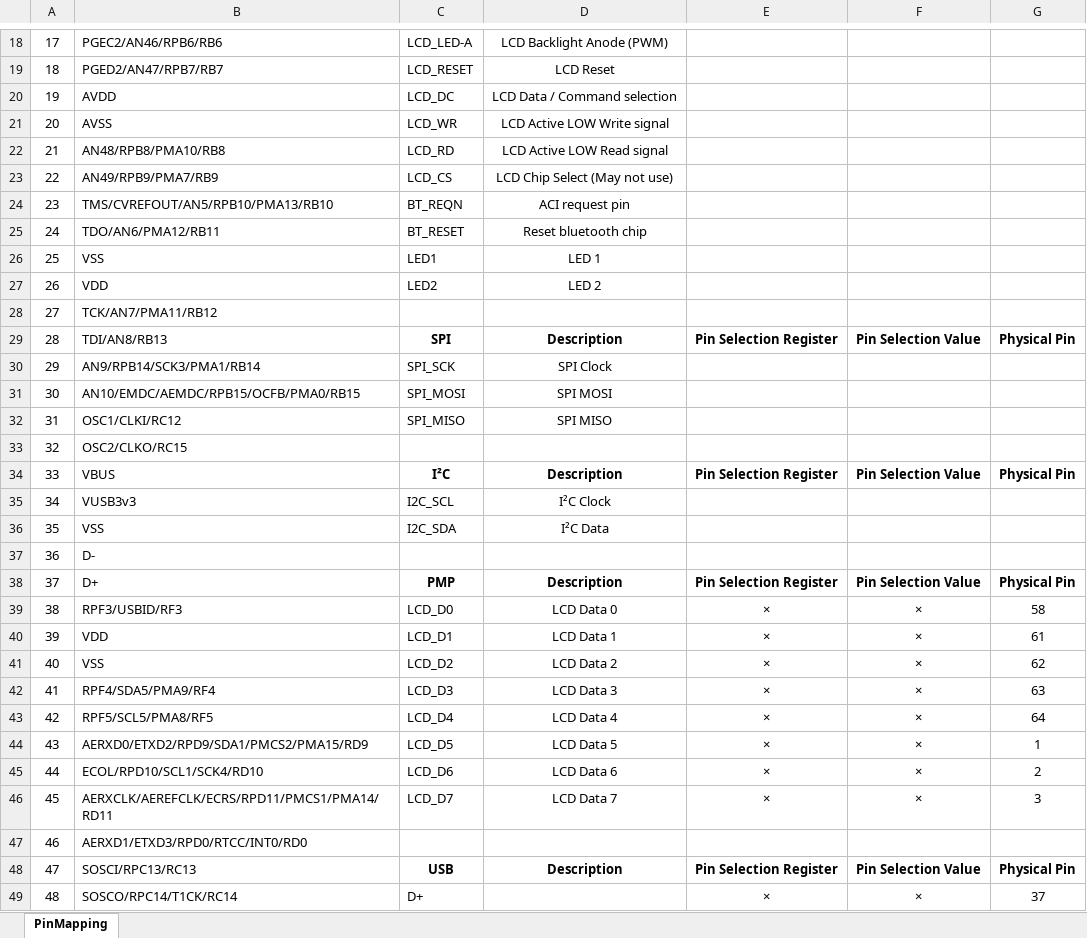
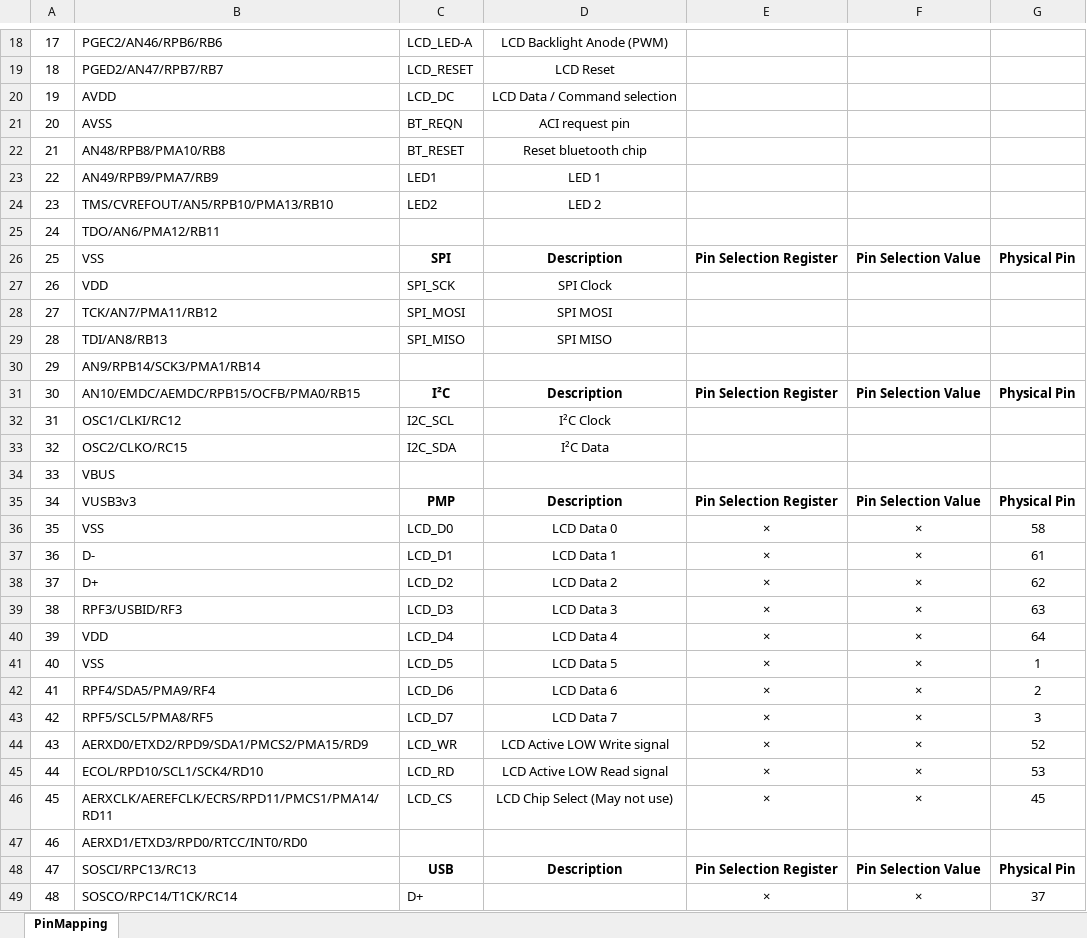
Before and after one commit to jamolnng/Smart-Watch-V1, an Excel workbook: Hardware/PinMapping.xlsx, sheet PinMapping, drawn as a sheet; only a part is shown, gaps mark what is left out; values as stored, in another font and other column widths than the file's, no borders; removed rows and columns are numbered as before the commit, all else as after; the diff covers the shown part only; the diff names each change by its address in the sheet, - before the commit and + after, or states it on an @@ line.

Commit message:
pin mapping

```diff
--- a/Hardware/PinMapping.xlsx (sheet PinMapping)
+++ b/Hardware/PinMapping.xlsx (sheet PinMapping)
-row 21: 20 | AVSS | LCD_WR | LCD Active LOW Write signal
-row 22: 21 | AN48/RPB8/PMA10/RB8 | LCD_RD | LCD Active LOW Read signal
-row 23: 22 | AN49/RPB9/PMA7/RB9 | LCD_CS | LCD Chip Select (May not use)
@@ column A renumbered between rows 21 and 43 @@
-B21: TMS/CVREFOUT/AN5/RPB10/PMA13/RB10
+B21: AVSS
-B22: TDO/AN6/PMA12/RB11
+B22: AN48/RPB8/PMA10/RB8
-B23: VSS
+B23: AN49/RPB9/PMA7/RB9
-B24: VDD
+B24: TMS/CVREFOUT/AN5/RPB10/PMA13/RB10
-B25: TCK/AN7/PMA11/RB12
+B25: TDO/AN6/PMA12/RB11
-B26: TDI/AN8/RB13
+B26: VSS
-B27: AN9/RPB14/SCK3/PMA1/RB14
+B27: VDD
-B28: AN10/EMDC/AEMDC/RPB15/OCFB/PMA0/RB15
+B28: TCK/AN7/PMA11/RB12
-B29: OSC1/CLKI/RC12
+B29: TDI/AN8/RB13
-B30: OSC2/CLKO/RC15
+B30: AN9/RPB14/SCK3/PMA1/RB14
-B31: VBUS
+B31: AN10/EMDC/AEMDC/RPB15/OCFB/PMA0/RB15
-B32: VUSB3v3
+B32: OSC1/CLKI/RC12
-B33: VSS
+B33: OSC2/CLKO/RC15
-B34: D-
+B34: VBUS
-B35: D+
+B35: VUSB3v3
-B36: RPF3/USBID/RF3
+B36: VSS
-B37: VDD
+B37: D-
-B38: VSS
+B38: D+
-B39: RPF4/SDA5/PMA9/RF4
+B39: RPF3/USBID/RF3
-B40: RPF5/SCL5/PMA8/RF5
+B40: VDD
-B41: AERXD0/ETXD2/RPD9/SDA1/PMCS2/PMA15/RD9
+B41: VSS
-B42: ECOL/RPD10/SCL1/SCK4/RD10
+B42: RPF4/SDA5/PMA9/RF4
-B43: AERXCLK/AEREFCLK/ECRS/RPD11/PMCS1/PMA14/RD11
+B43: RPF5/SCL5/PMA8/RF5
+row 44: 43 | AERXD0/ETXD2/RPD9/SDA1/PMCS2/PMA15/RD9 | LCD_WR | LCD Active LOW Write signal | × | × | 52
+row 45: 44 | ECOL/RPD10/SCL1/SCK4/RD10 | LCD_RD | LCD Active LOW Read signal | × | × | 53
+row 46: 45 | AERXCLK/AEREFCLK/ECRS/RPD11/PMCS1/PMA14/RD11 | LCD_CS | LCD Chip Select (May not use) | × | × | 45
```
Also changed, not shown: 1 edited cell elsewhere in this sheet, 1 other file.
